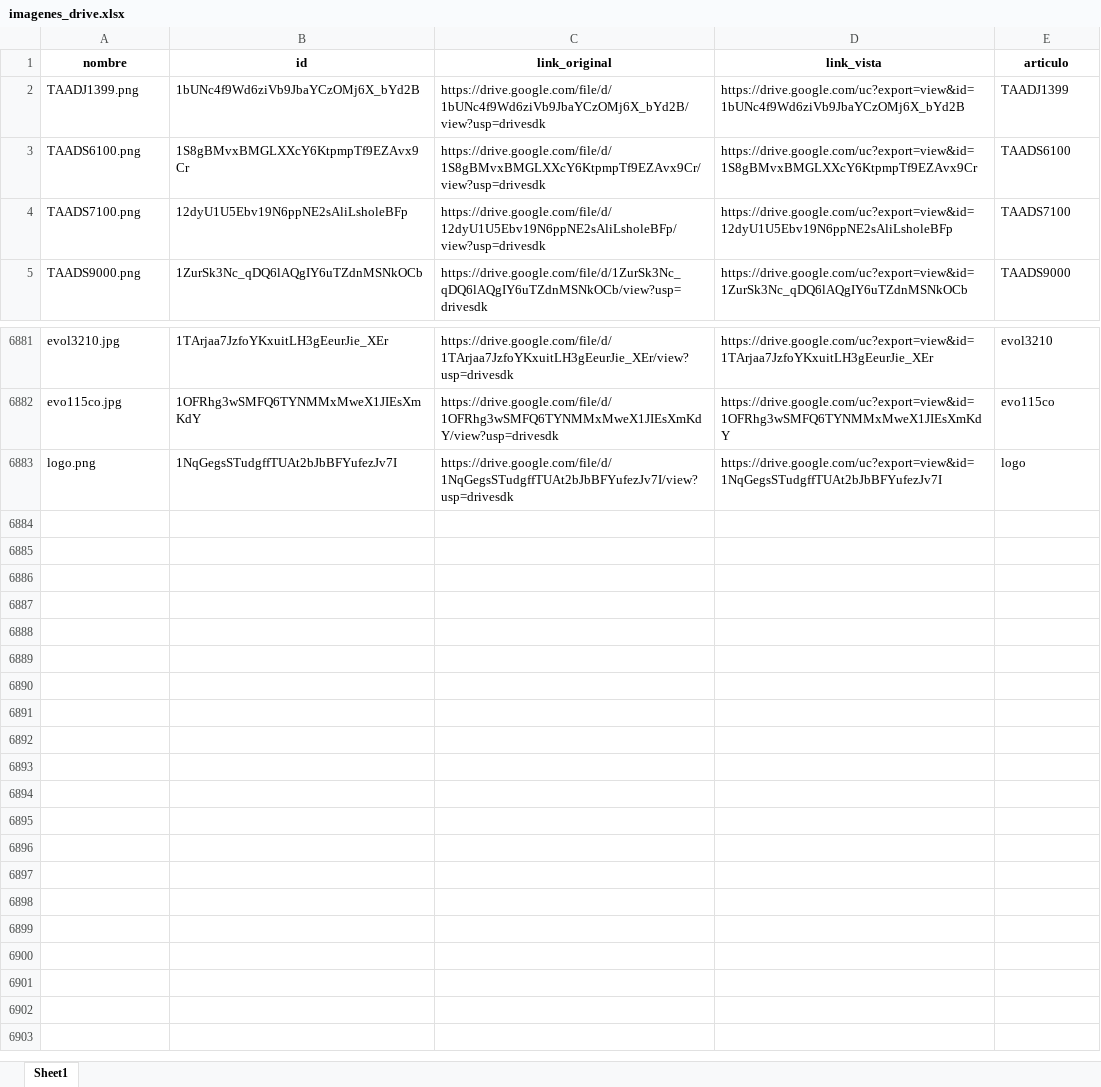
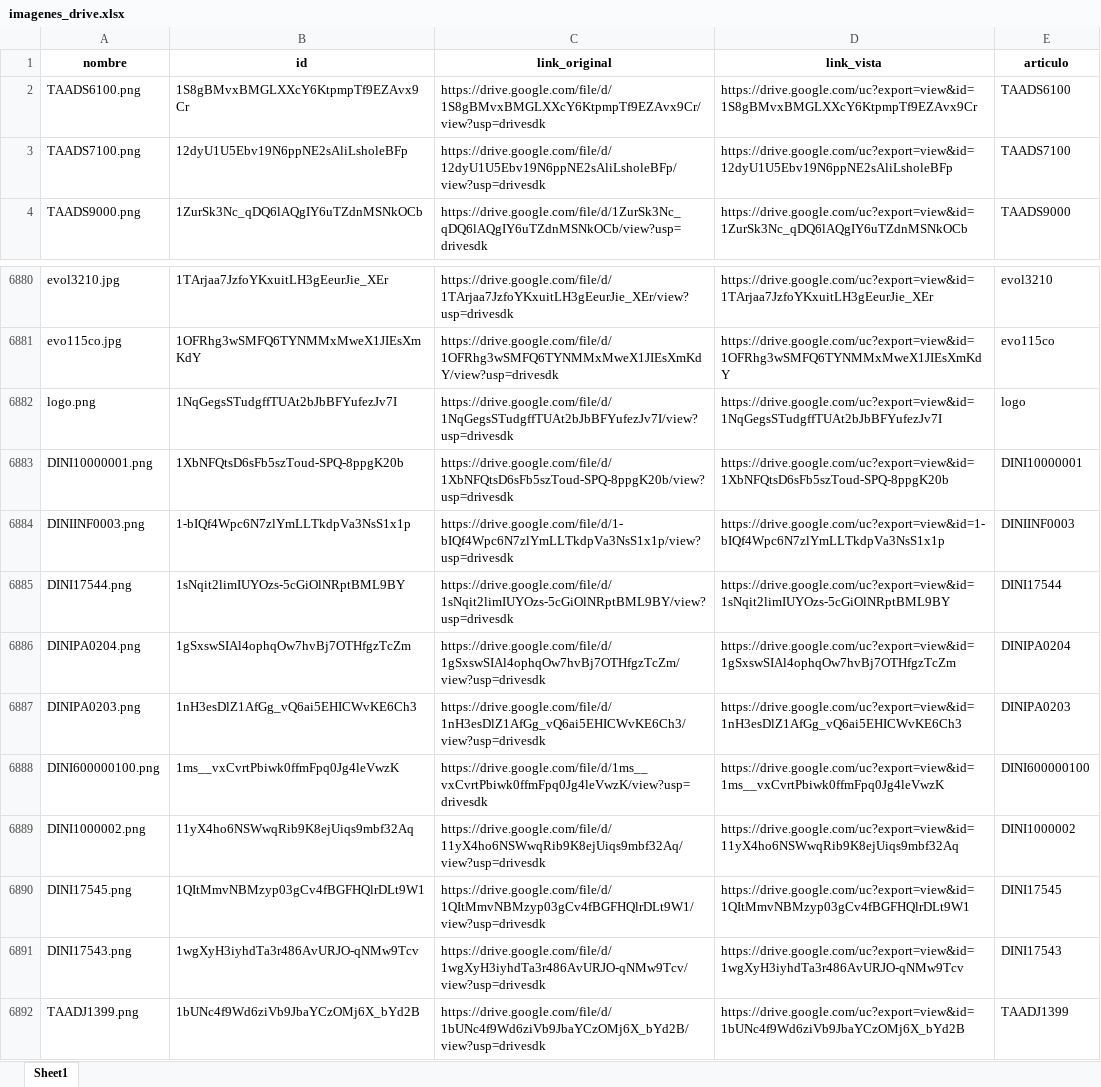
Before and after one commit to ferremax-cat/pinterest-f, an Excel workbook: imagenes_drive.xlsx, sheet Sheet1, drawn as a sheet; only a part is shown, gaps mark what is left out; values as stored, in another font and other column widths than the file's, no borders; the diff names each change by its address in the sheet, - before the commit and + after, or states it on an @@ line.

Commit message:
subi imagenes codigo dini, estado de cuentas 10-7-26

```diff
--- a/imagenes_drive.xlsx (sheet Sheet1)
+++ b/imagenes_drive.xlsx (sheet Sheet1)
+row 6883: DINI10000001.png | 1XbNFQtsD6sFb5szToud-SPQ-8ppgK20b | https://drive.google.com/file/d/1XbNFQtsD6sFb5szToud-SPQ-8ppgK20b/view?usp=drivesdk | https://drive.google.com/uc?export=view&id=1XbNFQtsD6sFb5szToud-SPQ-8ppgK20b | DINI10000001
+row 6884: DINIINF0003.png | 1-bIQf4Wpc6N7zlYmLLTkdpVa3NsS1x1p | https://drive.google.com/file/d/1-bIQf4Wpc6N7zlYmLLTkdpVa3NsS1x1p/view?usp=drivesdk | https://drive.google.com/uc?export=view&id=1-bIQf4Wpc6N7zlYmLLTkdpVa3NsS1x1p | DINIINF0003
+row 6885: DINI17544.png | 1sNqit2limIUYOzs-5cGiOlNRptBML9BY | https://drive.google.com/file/d/1sNqit2limIUYOzs-5cGiOlNRptBML9BY/view?usp=drivesdk | https://drive.google.com/uc?export=view&id=1sNqit2limIUYOzs-5cGiOlNRptBML9BY | DINI17544
+row 6886: DINIPA0204.png | 1gSxswSIAl4ophqOw7hvBj7OTHfgzTcZm | https://drive.google.com/file/d/1gSxswSIAl4ophqOw7hvBj7OTHfgzTcZm/view?usp=drivesdk | https://drive.google.com/uc?export=view&id=1gSxswSIAl4ophqOw7hvBj7OTHfgzTcZm | DINIPA0204
+row 6887: DINIPA0203.png | 1nH3esDlZ1AfGg_vQ6ai5EHICWvKE6Ch3 | https://drive.google.com/file/d/1nH3esDlZ1AfGg_vQ6ai5EHICWvKE6Ch3/view?usp=drivesdk | https://drive.google.com/uc?export=view&id=1nH3esDlZ1AfGg_vQ6ai5EHICWvKE6Ch3 | DINIPA0203
+row 6888: DINI600000100.png | 1ms__vxCvrtPbiwk0ffmFpq0Jg4leVwzK | https://drive.google.com/file/d/1ms__vxCvrtPbiwk0ffmFpq0Jg4leVwzK/view?usp=drivesdk | https://drive.google.com/uc?export=view&id=1ms__vxCvrtPbiwk0ffmFpq0Jg4leVwzK | DINI600000100
+row 6889: DINI1000002.png | 11yX4ho6NSWwqRib9K8ejUiqs9mbf32Aq | https://drive.google.com/file/d/11yX4ho6NSWwqRib9K8ejUiqs9mbf32Aq/view?usp=drivesdk | https://drive.google.com/uc?export=view&id=11yX4ho6NSWwqRib9K8ejUiqs9mbf32Aq | DINI1000002
+row 6890: DINI17545.png | 1QItMmvNBMzyp03gCv4fBGFHQlrDLt9W1 | https://drive.google.com/file/d/1QItMmvNBMzyp03gCv4fBGFHQlrDLt9W1/view?usp=drivesdk | https://drive.google.com/uc?export=view&id=1QItMmvNBMzyp03gCv4fBGFHQlrDLt9W1 | DINI17545
+row 6891: DINI17543.png | 1wgXyH3iyhdTa3r486AvURJO-qNMw9Tcv | https://drive.google.com/file/d/1wgXyH3iyhdTa3r486AvURJO-qNMw9Tcv/view?usp=drivesdk | https://drive.google.com/uc?export=view&id=1wgXyH3iyhdTa3r486AvURJO-qNMw9Tcv | DINI17543
@@ row 2 moved to row 6892: TAADJ1399.png @@
```
Also changed, not shown: excel/clientes_finanzas.xlsx, 4 other files.
